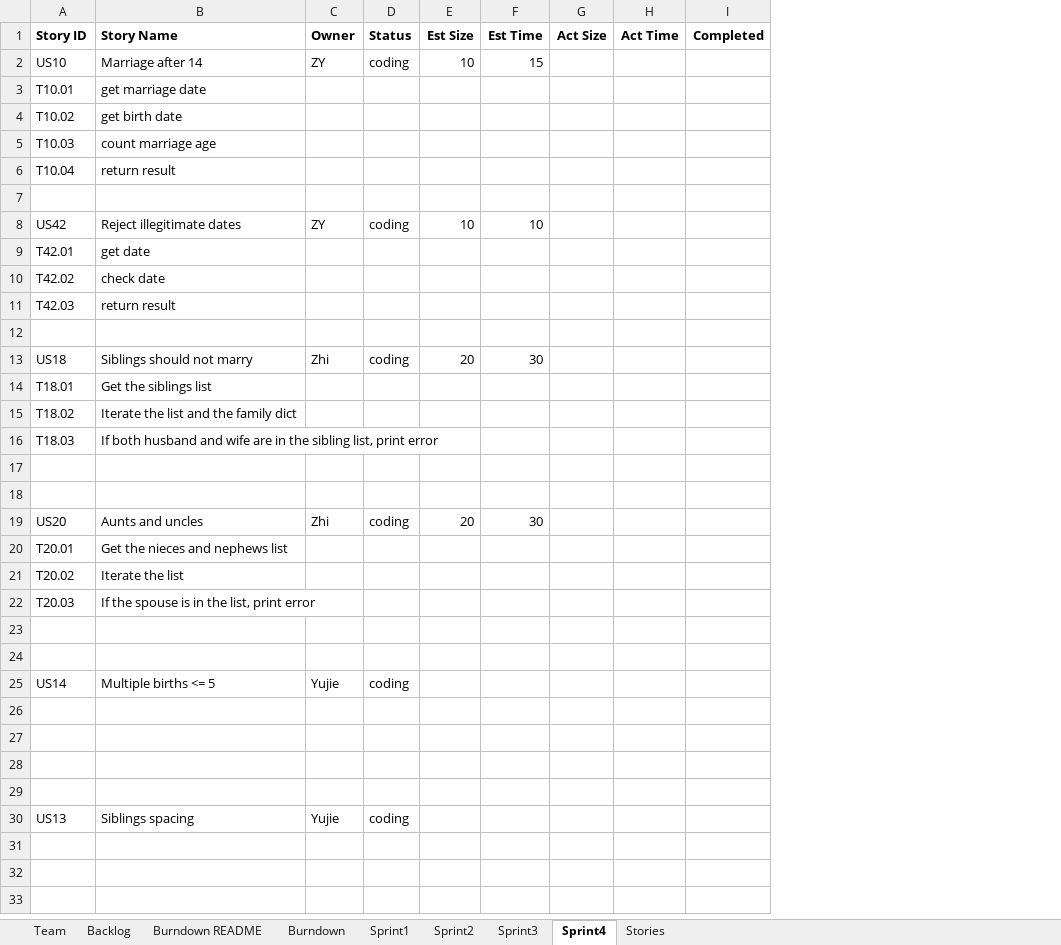
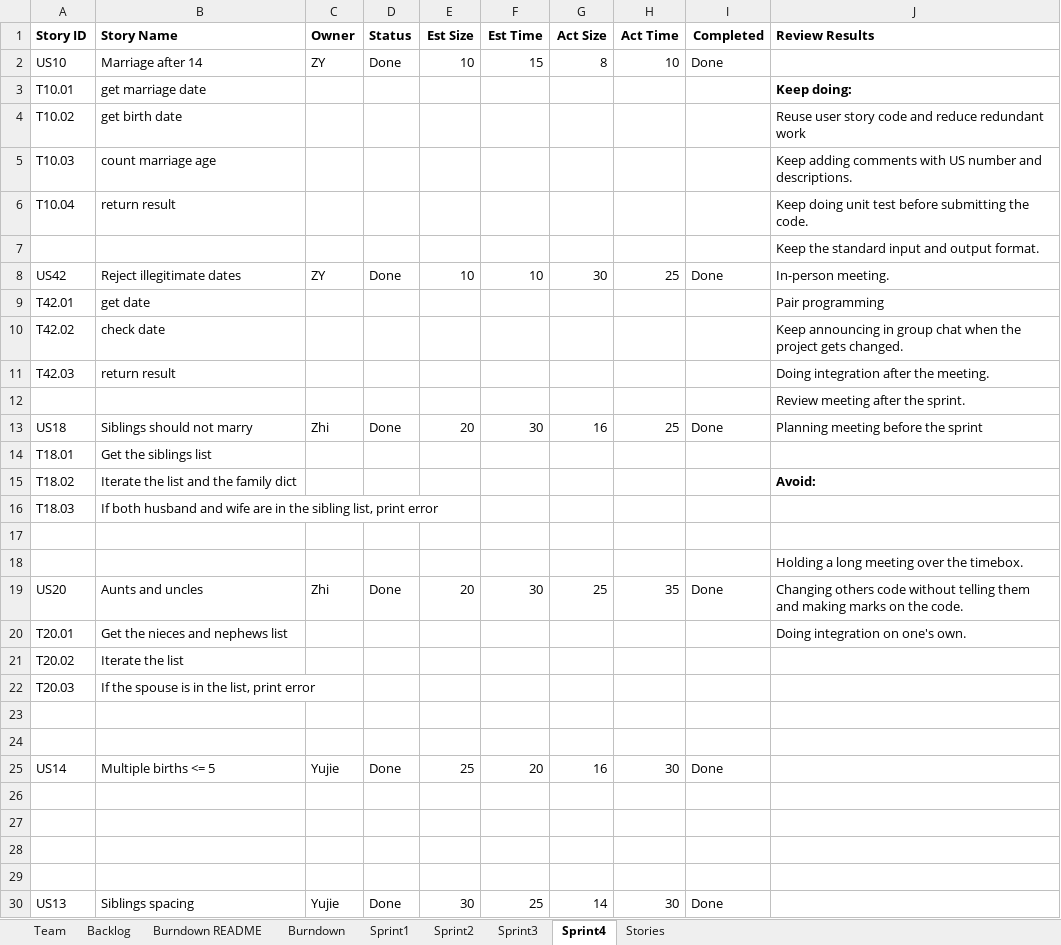
Before and after one commit to jackyli0318/SSW-555, an Excel workbook: Team_ZYY_Report.xlsx, sheet Sprint4, drawn as a sheet; values as stored, in another font and other column widths than the file's, no borders; charts and pictures not drawn; the diff names each change by its address in the sheet, - before the commit and + after, or states it on an @@ line.

Commit message:
sprint4

```diff
--- a/Team_ZYY_Report.xlsx (sheet Sprint4)
+++ b/Team_ZYY_Report.xlsx (sheet Sprint4)
+column J (Review Results), rows 3-20: Keep doing: | Reuse user story code and reduce redundant work | Keep adding comments with US number and descriptions. | Keep doing unit test before submitting the code. | Keep the standard input and output format. | In-person meeting. | Pair programming | Keep announcing in group chat when the project gets changed. | Doing integration after the meeting. | Review meeting after the sprint. | Planning meeting before the sprint |  | Avoid: |  |  | Holding a long meeting over the timebox. | Changing others code without telling them and making marks on the code. | Doing integration on one's own.
-D2 (Status): coding
+D2 (Status): Done
-G2 (Act Size): (empty)
+G2 (Act Size): 8
-H2 (Act Time): (empty)
+H2 (Act Time): 10
-I2 (Completed): (empty)
+I2 (Completed): Done
-D8 (Status): coding
+D8 (Status): Done
-G8 (Act Size): (empty)
+G8 (Act Size): 30
-H8 (Act Time): (empty)
+H8 (Act Time): 25
-I8 (Completed): (empty)
+I8 (Completed): Done
-D13 (Status): coding
+D13 (Status): Done
-G13 (Act Size): (empty)
+G13 (Act Size): 16
-H13 (Act Time): (empty)
+H13 (Act Time): 25
-I13 (Completed): (empty)
+I13 (Completed): Done
-D19 (Status): coding
+D19 (Status): Done
-G19 (Act Size): (empty)
+G19 (Act Size): 25
-H19 (Act Time): (empty)
+H19 (Act Time): 35
-I19 (Completed): (empty)
+I19 (Completed): Done
-D25 (Status): coding
+D25 (Status): Done
-E25 (Est Size): (empty)
+E25 (Est Size): 25
-F25 (Est Time): (empty)
+F25 (Est Time): 20
-G25 (Act Size): (empty)
+G25 (Act Size): 16
-H25 (Act Time): (empty)
+H25 (Act Time): 30
-I25 (Completed): (empty)
+I25 (Completed): Done
-D30 (Status): coding
+D30 (Status): Done
-E30 (Est Size): (empty)
+E30 (Est Size): 30
-F30 (Est Time): (empty)
+F30 (Est Time): 25
-G30 (Act Size): (empty)
+G30 (Act Size): 14
-H30 (Act Time): (empty)
+H30 (Act Time): 30
-I30 (Completed): (empty)
+I30 (Completed): Done
```
Also changed, not shown: sheet Backlog, sheet Burndown, charts or pictures, 7 other files.
